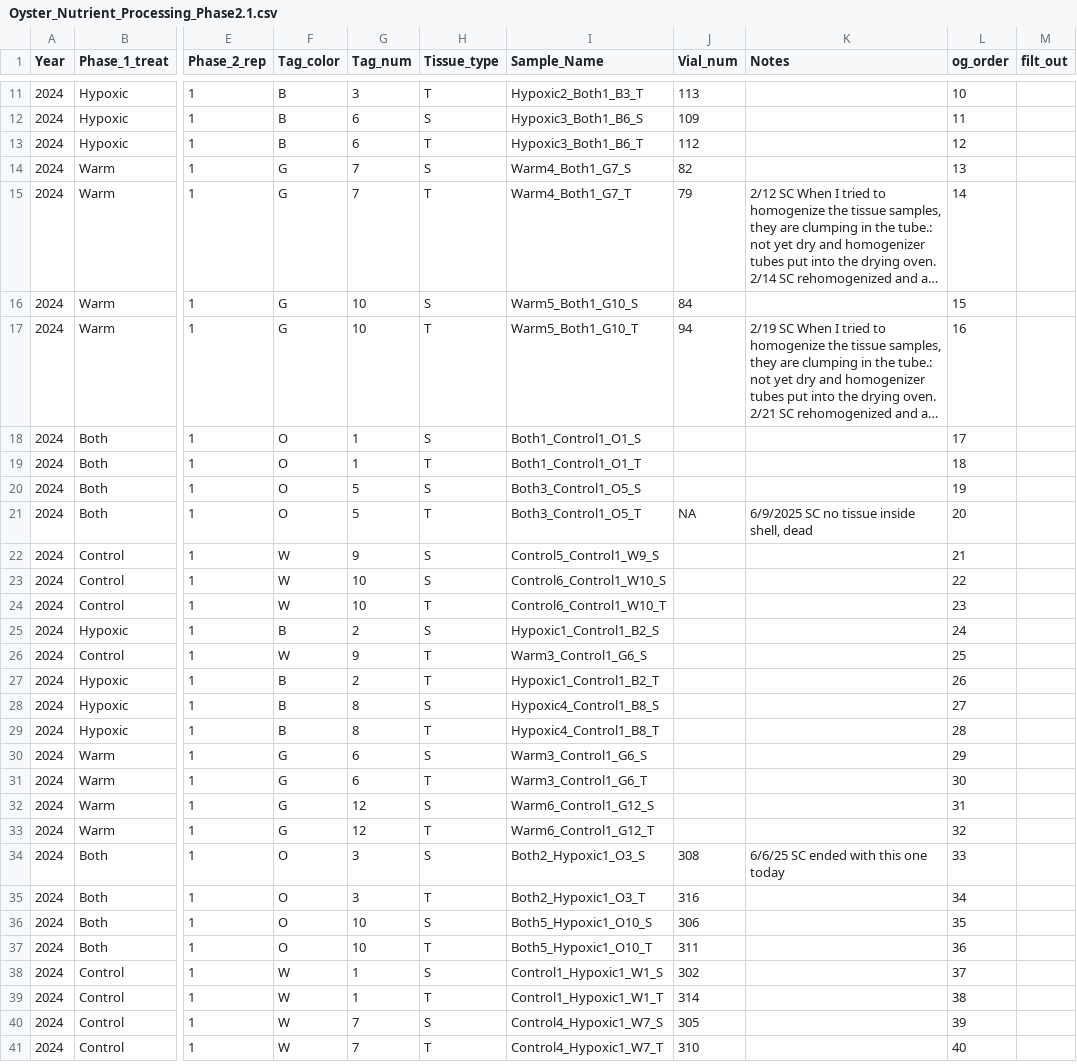
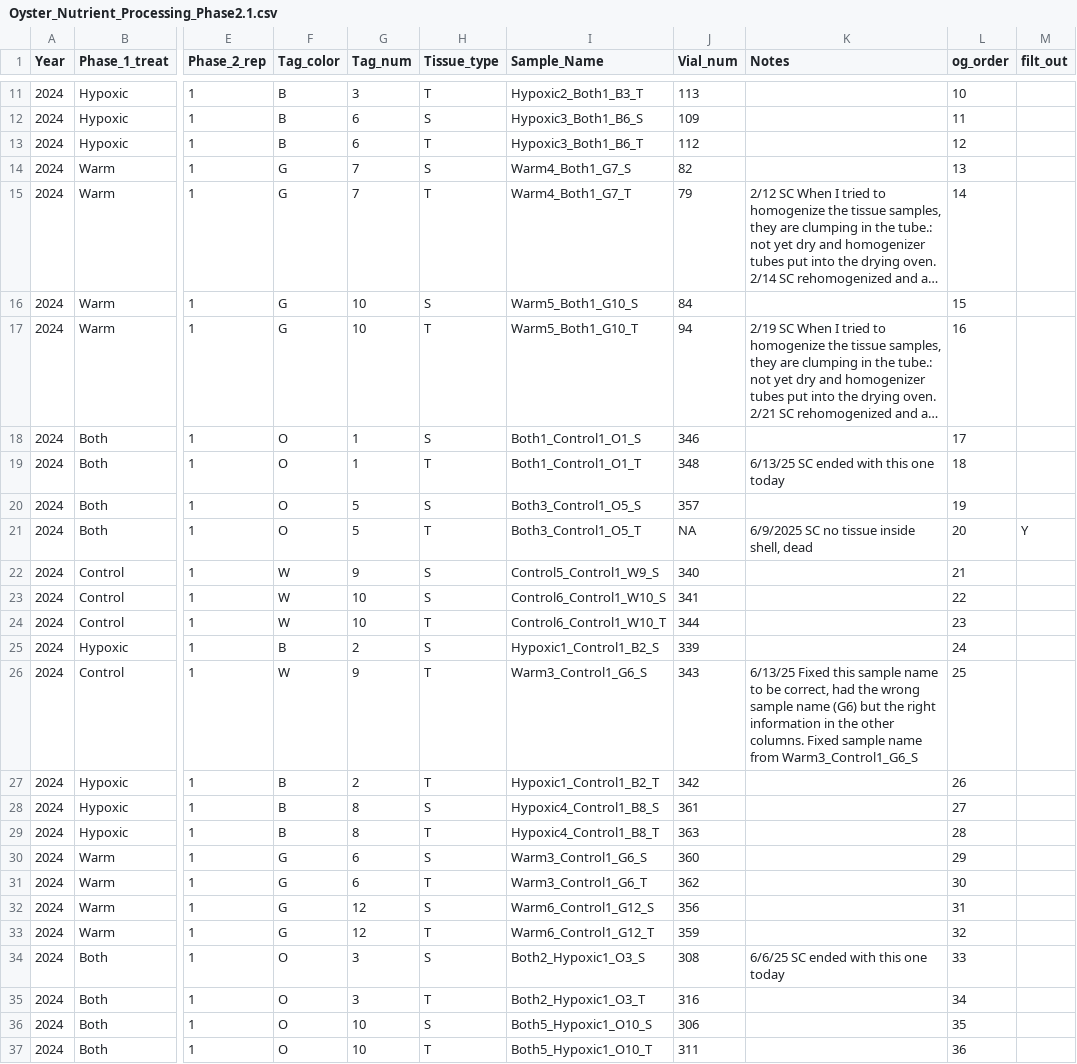
Before and after one commit to skmontague23/MontagueORCC, a CSV file: Oyster_Nutrient_Data/Oyster_Nutrient_Processing_Phase2.1.csv, drawn as a sheet; only a part is shown, gaps mark what is left out; the shorter side is filled out with more unchanged rows; long unchanged cells end in …; the diff covers the shown part only; the diff names each change by its address in the sheet, - before the commit and + after, or states it on an @@ line.

```diff
--- a/Oyster_Nutrient_Data/Oyster_Nutrient_Processing_Phase2.1.csv
+++ b/Oyster_Nutrient_Data/Oyster_Nutrient_Processing_Phase2.1.csv
-J18 (Vial_num): (empty)
+J18 (Vial_num): 346
-J19 (Vial_num): (empty)
+J19 (Vial_num): 348
-K19 (Notes): (empty)
+K19 (Notes): 6/13/25 SC ended with this one today
-J20 (Vial_num): (empty)
+J20 (Vial_num): 357
-M21 (filt_out): (empty)
+M21 (filt_out): Y
-J22 (Vial_num): (empty)
+J22 (Vial_num): 340
-J23 (Vial_num): (empty)
+J23 (Vial_num): 341
-J24 (Vial_num): (empty)
+J24 (Vial_num): 344
-J25 (Vial_num): (empty)
+J25 (Vial_num): 339
-J26 (Vial_num): (empty)
+J26 (Vial_num): 343
-K26 (Notes): (empty)
+K26 (Notes): 6/13/25 Fixed this sample name to be correct, had the wrong sample name (G6) but the right information in the other columns. Fixed sample name from Warm3_Control1_G6_S
-J27 (Vial_num): (empty)
+J27 (Vial_num): 342
-J28 (Vial_num): (empty)
+J28 (Vial_num): 361
-J29 (Vial_num): (empty)
+J29 (Vial_num): 363
-J30 (Vial_num): (empty)
+J30 (Vial_num): 360
-J31 (Vial_num): (empty)
+J31 (Vial_num): 362
-J32 (Vial_num): (empty)
+J32 (Vial_num): 356
-J33 (Vial_num): (empty)
+J33 (Vial_num): 359
```
Also changed, not shown: 37 edited cells elsewhere in this file, 1 other file.
